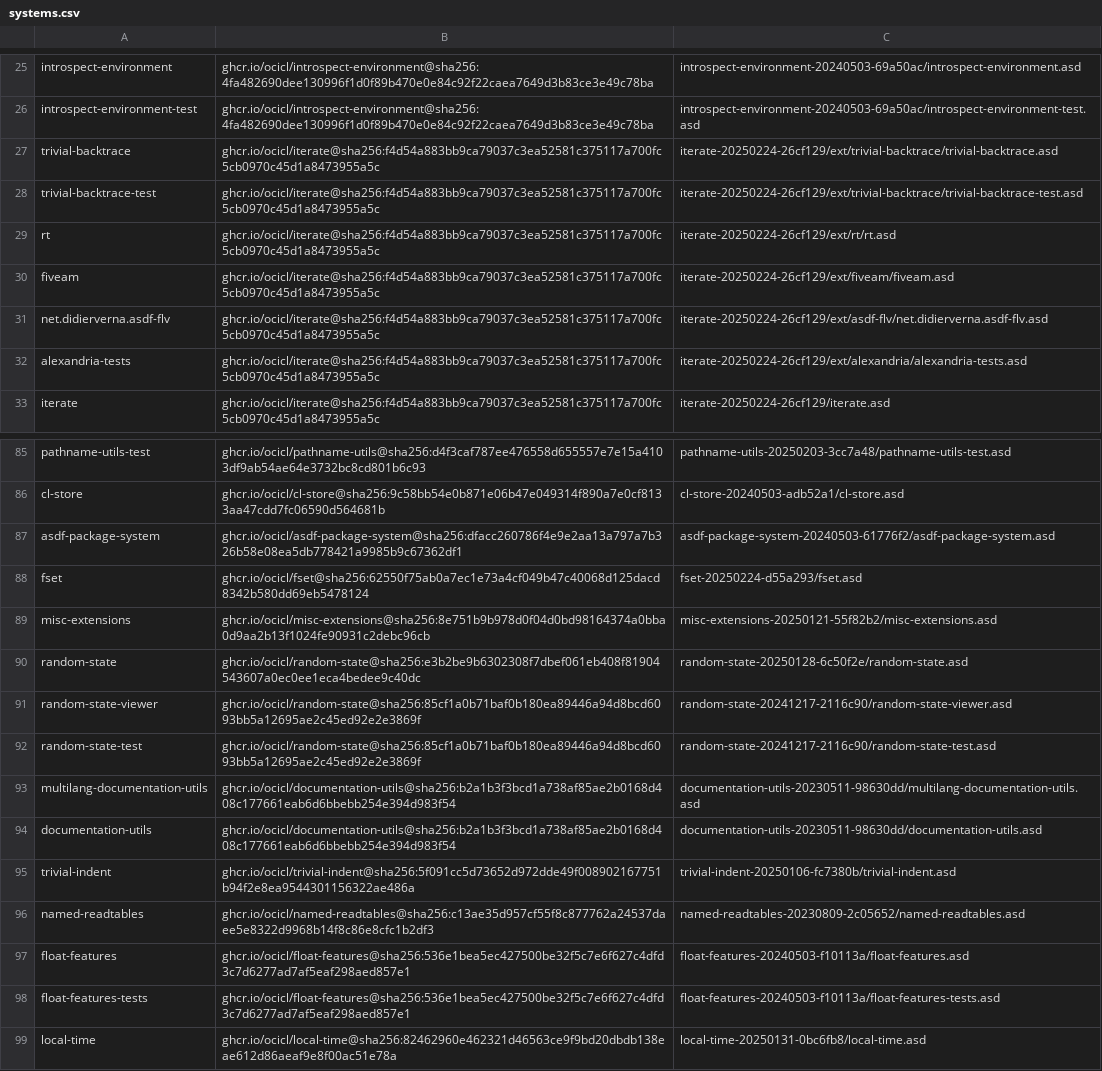
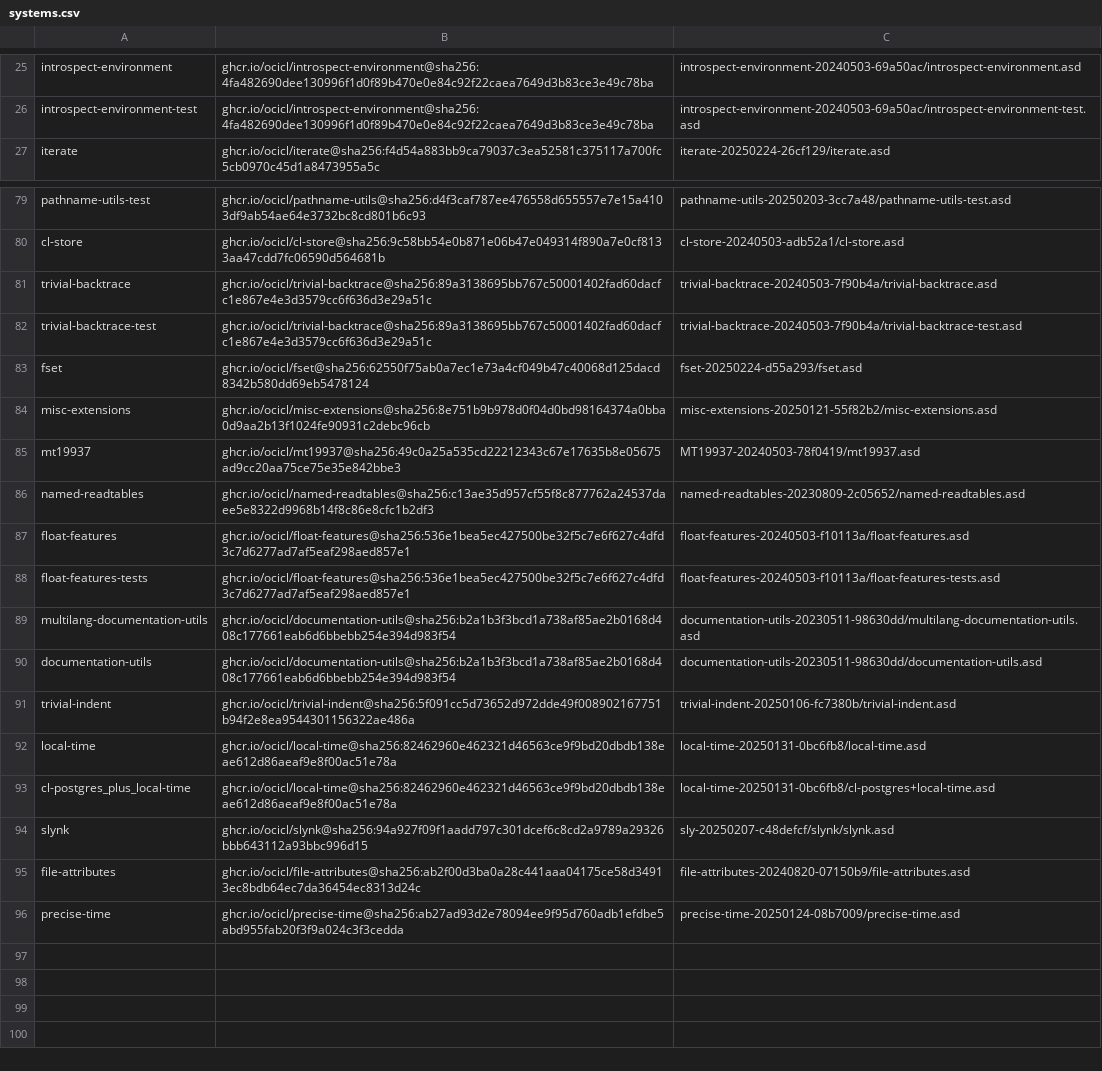
Before and after one commit to atgreen/openldk, a CSV file: systems.csv, drawn as a sheet; only a part is shown, gaps mark what is left out; the shorter side is filled out with more unchanged rows.

Commit message:
Freshen dependencies

```diff
--- a/systems.csv
+++ b/systems.csv
@@ -26,8 +26,2 @@ introspect-environment, ghcr.io/ocicl/introspect-environment@sha256:4fa482690dee
 introspect-environment-test, ghcr.io/ocicl/introspect-environment@sha256:4fa482690dee130996f1d0f89b470e0e84c92f22caea7649d3b83ce3e49c78ba, introspect-environment-20240503-69a50ac/introspect-environment-test.asd
-trivial-backtrace, ghcr.io/ocicl/iterate@sha256:f4d54a883bb9ca79037c3ea52581c375117a700fc5cb0970c45d1a8473955a5c, iterate-20250224-26cf129/ext/trivial-backtrace/trivial-backtrace.asd
-trivial-backtrace-test, ghcr.io/ocicl/iterate@sha256:f4d54a883bb9ca79037c3ea52581c375117a700fc5cb0970c45d1a8473955a5c, iterate-20250224-26cf129/ext/trivial-backtrace/trivial-backtrace-test.asd
-rt, ghcr.io/ocicl/iterate@sha256:f4d54a883bb9ca79037c3ea52581c375117a700fc5cb0970c45d1a8473955a5c, iterate-20250224-26cf129/ext/rt/rt.asd
-fiveam, ghcr.io/ocicl/iterate@sha256:f4d54a883bb9ca79037c3ea52581c375117a700fc5cb0970c45d1a8473955a5c, iterate-20250224-26cf129/ext/fiveam/fiveam.asd
-net.didierverna.asdf-flv, ghcr.io/ocicl/iterate@sha256:f4d54a883bb9ca79037c3ea52581c375117a700fc5cb0970c45d1a8473955a5c, iterate-20250224-26cf129/ext/asdf-flv/net.didierverna.asdf-flv.asd
-alexandria-tests, ghcr.io/ocicl/iterate@sha256:f4d54a883bb9ca79037c3ea52581c375117a700fc5cb0970c45d1a8473955a5c, iterate-20250224-26cf129/ext/alexandria/alexandria-tests.asd
 iterate, ghcr.io/ocicl/iterate@sha256:f4d54a883bb9ca79037c3ea52581c375117a700fc5cb0970c45d1a8473955a5c, iterate-20250224-26cf129/iterate.asd
@@ -86,8 +80,10 @@ pathname-utils-test, ghcr.io/ocicl/pathname-utils@sha256:d4f3caf787ee476558d6555
 cl-store, ghcr.io/ocicl/cl-store@sha256:9c58bb54e0b871e06b47e049314f890a7e0cf8133aa47cdd7fc06590d564681b, cl-store-20240503-adb52a1/cl-store.asd
-asdf-package-system, ghcr.io/ocicl/asdf-package-system@sha256:dfacc260786f4e9e2aa13a797a7b326b58e08ea5db778421a9985b9c67362df1, asdf-package-system-20240503-61776f2/asdf-package-system.asd
+trivial-backtrace, ghcr.io/ocicl/trivial-backtrace@sha256:89a3138695bb767c50001402fad60dacfc1e867e4e3d3579cc6f636d3e29a51c, trivial-backtrace-20240503-7f90b4a/trivial-backtrace.asd
+trivial-backtrace-test, ghcr.io/ocicl/trivial-backtrace@sha256:89a3138695bb767c50001402fad60dacfc1e867e4e3d3579cc6f636d3e29a51c, trivial-backtrace-20240503-7f90b4a/trivial-backtrace-test.asd
 fset, ghcr.io/ocicl/fset@sha256:62550f75ab0a7ec1e73a4cf049b47c40068d125dacd8342b580dd69eb5478124, fset-20250224-d55a293/fset.asd
 misc-extensions, ghcr.io/ocicl/misc-extensions@sha256:8e751b9b978d0f04d0bd98164374a0bba0d9aa2b13f1024fe90931c2debc96cb, misc-extensions-20250121-55f82b2/misc-extensions.asd
-random-state, ghcr.io/ocicl/random-state@sha256:e3b2be9b6302308f7dbef061eb408f81904543607a0ec0ee1eca4bedee9c40dc, random-state-20250128-6c50f2e/random-state.asd
-random-state-viewer, ghcr.io/ocicl/random-state@sha256:85cf1a0b71baf0b180ea89446a94d8bcd6093bb5a12695ae2c45ed92e2e3869f, random-state-20241217-2116c90/random-state-viewer.asd
-random-state-test, ghcr.io/ocicl/random-state@sha256:85cf1a0b71baf0b180ea89446a94d8bcd6093bb5a12695ae2c45ed92e2e3869f, random-state-20241217-2116c90/random-state-test.asd
+mt19937, ghcr.io/ocicl/mt19937@sha256:49c0a25a535cd22212343c67e17635b8e05675ad9cc20aa75ce75e35e842bbe3, MT19937-20240503-78f0419/mt19937.asd
+named-readtables, ghcr.io/ocicl/named-readtables@sha256:c13ae35d957cf55f8c877762a24537daee5e8322d9968b14f8c86e8cfc1b2df3, named-readtables-20230809-2c05652/named-readtables.asd
+float-features, ghcr.io/ocicl/float-features@sha256:536e1bea5ec427500be32f5c7e6f627c4dfd3c7d6277ad7af5eaf298aed857e1, float-features-20240503-f10113a/float-features.asd
+float-features-tests, ghcr.io/ocicl/float-features@sha256:536e1bea5ec427500be32f5c7e6f627c4dfd3c7d6277ad7af5eaf298aed857e1, float-features-20240503-f10113a/float-features-tests.asd
 multilang-documentation-utils, ghcr.io/ocicl/documentation-utils@sha256:b2a1b3f3bcd1a738af85ae2b0168d408c177661eab6d6bbebb254e394d983f54, documentation-utils-20230511-98630dd/multilang-documentation-utils.asd
@@ -95,5 +91,2 @@ documentation-utils, ghcr.io/ocicl/documentation-utils@sha256:b2a1b3f3bcd1a738af
 trivial-indent, ghcr.io/ocicl/trivial-indent@sha256:5f091cc5d73652d972dde49f008902167751b94f2e8ea9544301156322ae486a, trivial-indent-20250106-fc7380b/trivial-indent.asd
-named-readtables, ghcr.io/ocicl/named-readtables@sha256:c13ae35d957cf55f8c877762a24537daee5e8322d9968b14f8c86e8cfc1b2df3, named-readtables-20230809-2c05652/named-readtables.asd
-float-features, ghcr.io/ocicl/float-features@sha256:536e1bea5ec427500be32f5c7e6f627c4dfd3c7d6277ad7af5eaf298aed857e1, float-features-20240503-f10113a/float-features.asd
-float-features-tests, ghcr.io/ocicl/float-features@sha256:536e1bea5ec427500be32f5c7e6f627c4dfd3c7d6277ad7af5eaf298aed857e1, float-features-20240503-f10113a/float-features-tests.asd
 local-time, ghcr.io/ocicl/local-time@sha256:82462960e462321d46563ce9f9bd20dbdb138eae612d86aeaf9e8f00ac51e78a, local-time-20250131-0bc6fb8/local-time.asd
```
